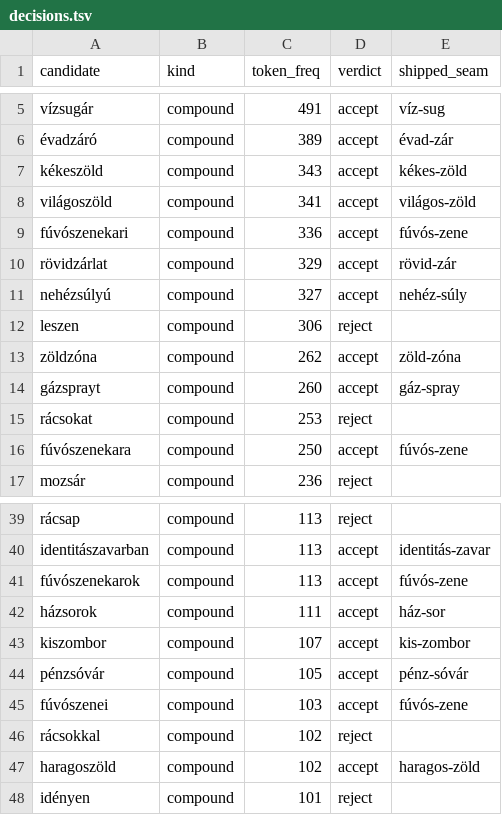
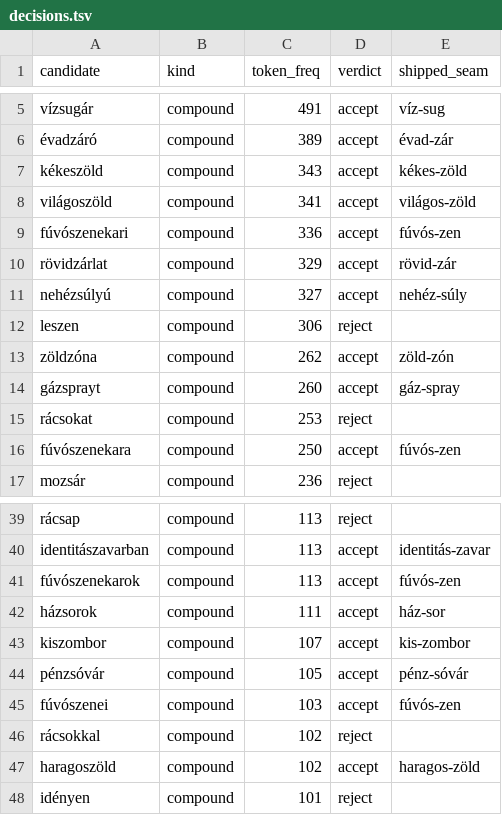
Before and after one commit to crow-intelligence/saphes, a TSV file: experiments/hungarian_boundaries/results/decisions.tsv, drawn as a sheet; only a part is shown, gaps mark what is left out; the diff covers the shown part only.

```diff
--- a/experiments/hungarian_boundaries/results/decisions.tsv
+++ b/experiments/hungarian_boundaries/results/decisions.tsv
@@ -8,3 +8,3 @@ kékeszöld	compound	343	accept	kékes-zöld
 világoszöld	compound	341	accept	világos-zöld
-fúvószenekari	compound	336	accept	fúvós-zene
+fúvószenekari	compound	336	accept	fúvós-zen
 rövidzárlat	compound	329	accept	rövid-zár
@@ -13,2 +13,2 @@ leszen	compound	306	reject
-zöldzóna	compound	262	accept	zöld-zóna
+zöldzóna	compound	262	accept	zöld-zón
 gázsprayt	compound	260	accept	gáz-spray
@@ -16 +16 @@ rácsokat	compound	253	reject
-fúvószenekara	compound	250	accept	fúvós-zene
+fúvószenekara	compound	250	accept	fúvós-zen
@@ -40,3 +40,3 @@ rácsap	compound	113	reject
 identitászavarban	compound	113	accept	identitás-zavar
-fúvószenekarok	compound	113	accept	fúvós-zene
+fúvószenekarok	compound	113	accept	fúvós-zen
 házsorok	compound	111	accept	ház-sor
@@ -44,2 +44,2 @@ kiszombor	compound	107	accept	kis-zombor
 pénzsóvár	compound	105	accept	pénz-sóvár
-fúvószenei	compound	103	accept	fúvós-zene
+fúvószenei	compound	103	accept	fúvós-zen
```
Also changed, not shown: 10 edited cells elsewhere in this file, 5 other files.
